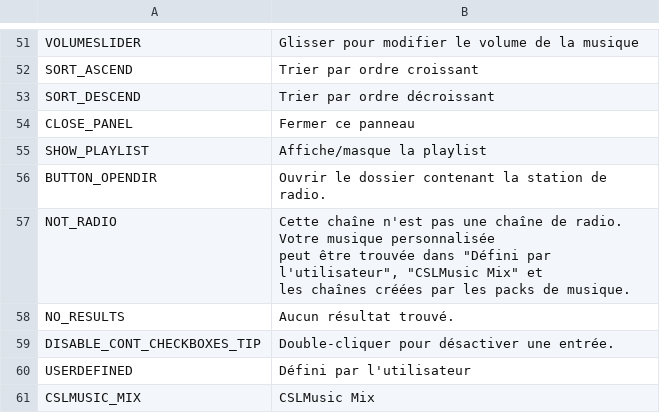
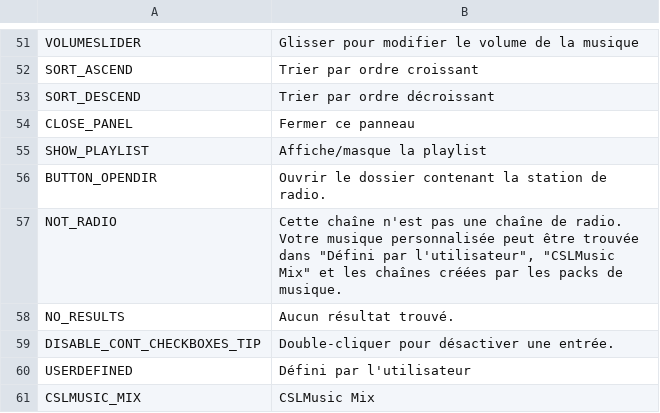
Before and after one commit to will258012/CSLMusicModRevisited, a CSV file: CSLMusicMod/Translations/fr-FR.csv, drawn as a sheet; only a part is shown, gaps mark what is left out; the diff names each change by its address in the sheet, - before the commit and + after, or states it on an @@ line.

Commit message:
New translations en-en.csv (French)
[ci skip]

```diff
--- a/CSLMusicMod/Translations/fr-FR.csv
+++ b/CSLMusicMod/Translations/fr-FR.csv
-B57: …de musique.
+B57: …de musique.
```
